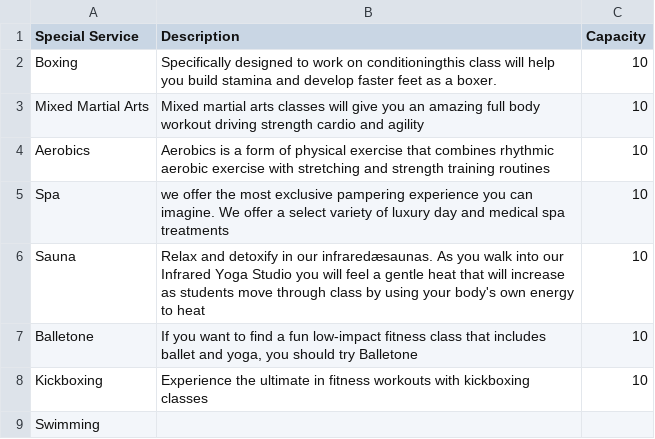
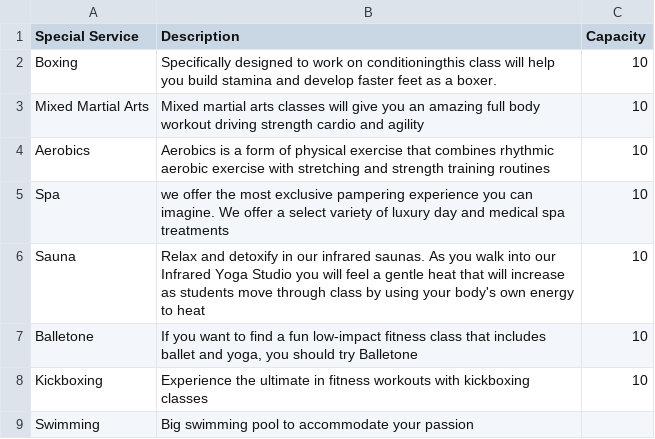
Before and after one commit to PrateekAdhikaree/RuntimeEnvironment, a CSV file: Runtime Environment/resources/files/SpecialServicesDataset.csv, drawn as a sheet.

```diff
--- a/Runtime Environment/resources/files/SpecialServicesDataset.csv
+++ b/Runtime Environment/resources/files/SpecialServicesDataset.csv
@@ -5,5 +5,5 @@ Aerobics,Aerobics is a form of physical exercise that combines rhythmic aerobic
 Spa,we offer the most exclusive pampering experience you can imagine. We offer a select variety of luxury day and medical spa treatments,10
-Sauna,Relax and detoxify in our infraredæsaunas. As you walk into our Infrared Yoga Studio you will feel a gentle heat that will increase as students move through class by using your body's own energy to heat,10
+Sauna,Relax and detoxify in our infrared saunas. As you walk into our Infrared Yoga Studio you will feel a gentle heat that will increase as students move through class by using your body's own energy to heat,10
 Balletone,"If you want to find a fun low-impact fitness class that includes ballet and yoga, you should try Balletone",10
 Kickboxing,Experience the ultimate in fitness workouts with kickboxing classes,10
-Swimming,,
+Swimming,Big swimming pool to accommodate your passion,
```
Also changed, not shown: Runtime Environment/resources/files/CustomerDataset.csv, Runtime Environment/resources/files/MessageDataset.csv, 28 other files.
